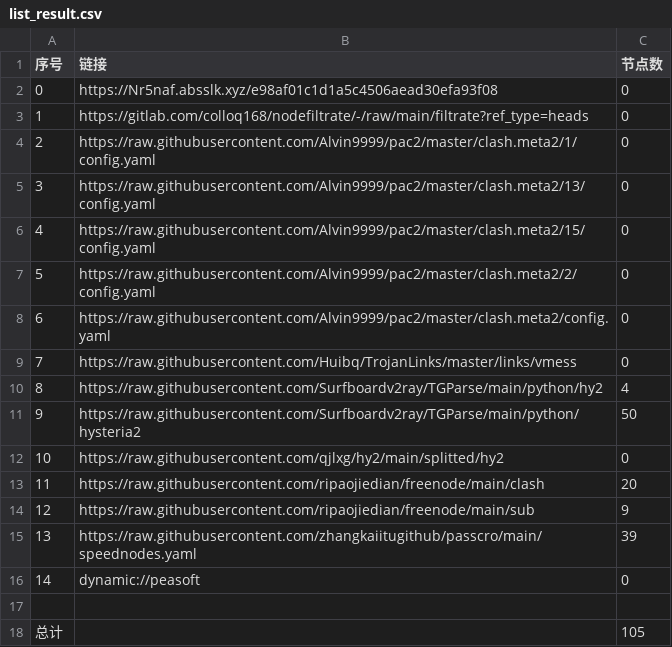
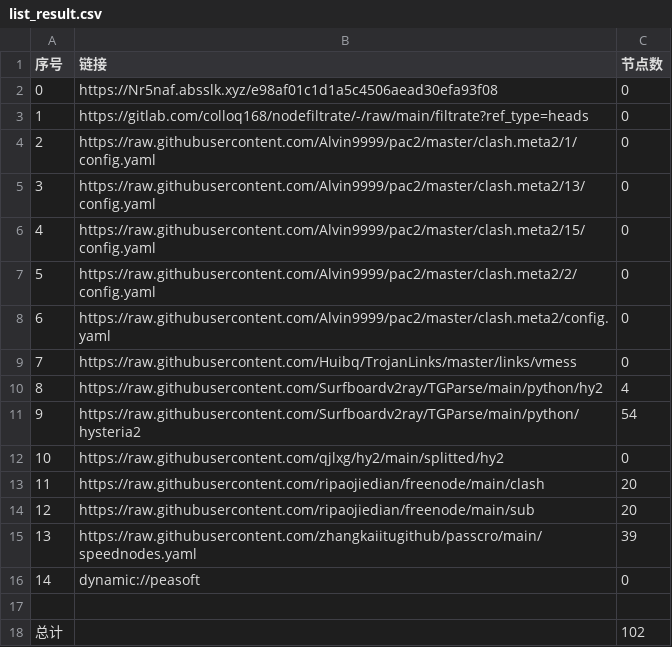
Before and after one commit to lishanming1-star/p-p-p-g-g-g, a CSV file: list_result.csv, drawn as a sheet.

```diff
--- a/list_result.csv
+++ b/list_result.csv
@@ -10,6 +10,6 @@
 8,https://raw.githubusercontent.com/Surfboardv2ray/TGParse/main/python/hy2,4
-9,https://raw.githubusercontent.com/Surfboardv2ray/TGParse/main/python/hysteria2,50
+9,https://raw.githubusercontent.com/Surfboardv2ray/TGParse/main/python/hysteria2,54
 10,https://raw.githubusercontent.com/qjlxg/hy2/main/splitted/hy2,0
 11,https://raw.githubusercontent.com/ripaojiedian/freenode/main/clash,20
-12,https://raw.githubusercontent.com/ripaojiedian/freenode/main/sub,9
+12,https://raw.githubusercontent.com/ripaojiedian/freenode/main/sub,20
 13,https://raw.githubusercontent.com/zhangkaiitugithub/passcro/main/speednodes.yaml,39
@@ -17,2 +17,2 @@
 
-总计,,105
+总计,,102
```
Also changed, not shown: 14 other files.
